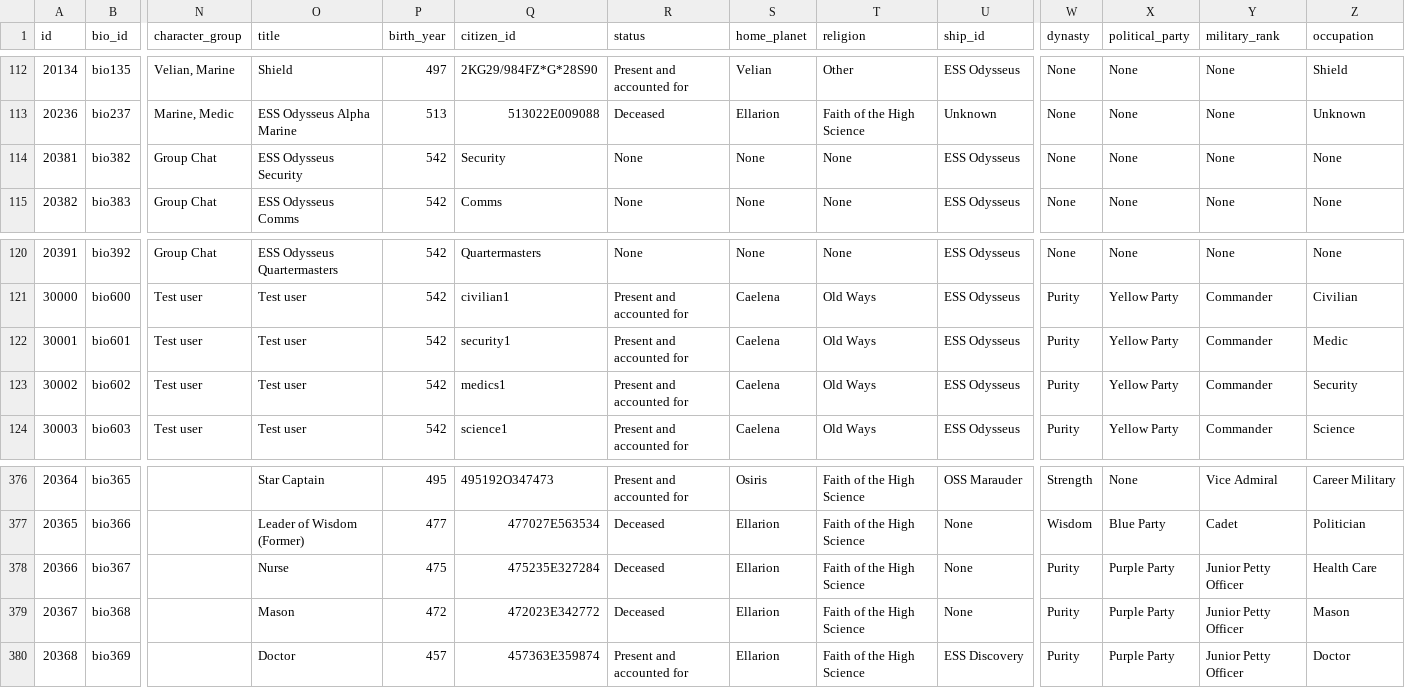
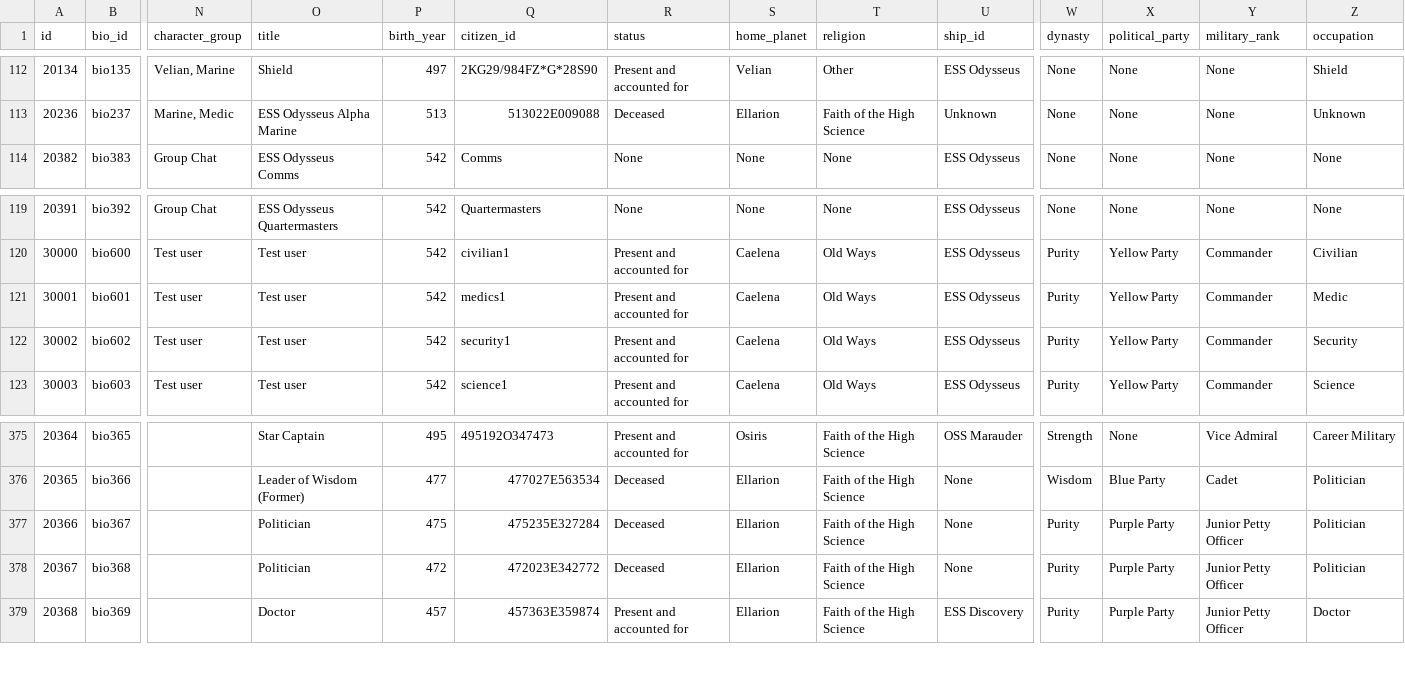
Before and after one commit to OdysseusLarp/odysseus-backend, a CSV file: db/data/characters.csv, drawn as a sheet; only a part is shown, gaps mark what is left out; removed rows and columns are numbered as before the commit, all else as after; rows hold the shown columns only; the diff names each change by its address in the sheet, - before the commit and + after, or states it on an @@ line.

```diff
--- a/db/data/characters.csv
+++ b/db/data/characters.csv
-row 114: 20381 | bio382 | Group Chat | ESS Odysseus Security | 542 | Security | None | None | None | ESS Odysseus | None | None | None | None
-Q121 (citizen_id): security1
+Q121 (citizen_id): medics1
-Q122 (citizen_id): medics1
+Q122 (citizen_id): security1
-O377 (title): Nurse
+O377 (title): Politician
-Z377 (occupation): Health Care
+Z377 (occupation): Politician
-O378 (title): Mason
+O378 (title): Politician
-Z378 (occupation): Mason
+Z378 (occupation): Politician
```
Also changed, not shown: db/data/events.csv, db/data/messages.csv, 4 other files.
